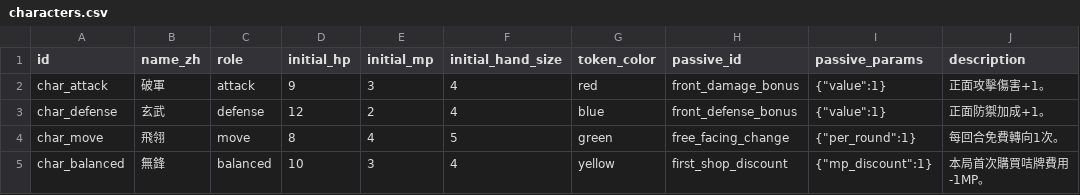
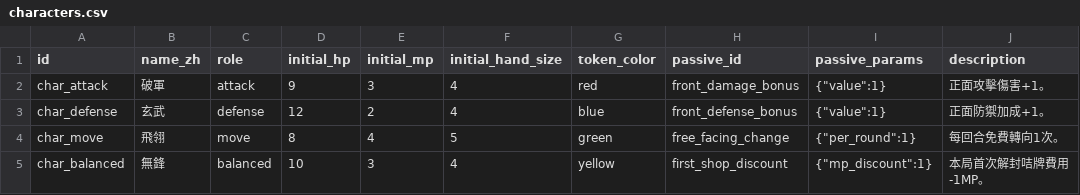
Before and after one commit to Alienc2/Fist-Palm-and-Weapons, a CSV file: data/characters.csv, drawn as a sheet.

```diff
--- a/data/characters.csv
+++ b/data/characters.csv
@@ -4,2 +4,2 @@ char_defense,玄武,defense,12,2,4,blue,front_defense_bonus,"{""value"":1}",正
 char_move,飛翎,move,8,4,5,green,free_facing_change,"{""per_round"":1}",每回合免費轉向1次。
-char_balanced,無鋒,balanced,10,3,4,yellow,first_shop_discount,"{""mp_discount"":1}",本局首次購買咭牌費用-1MP。
+char_balanced,無鋒,balanced,10,3,4,yellow,first_shop_discount,"{""mp_discount"":1}",本局首次解封咭牌費用-1MP。
```
Also changed, not shown: data/cards.csv, data/keywords.csv, 12 other files.
